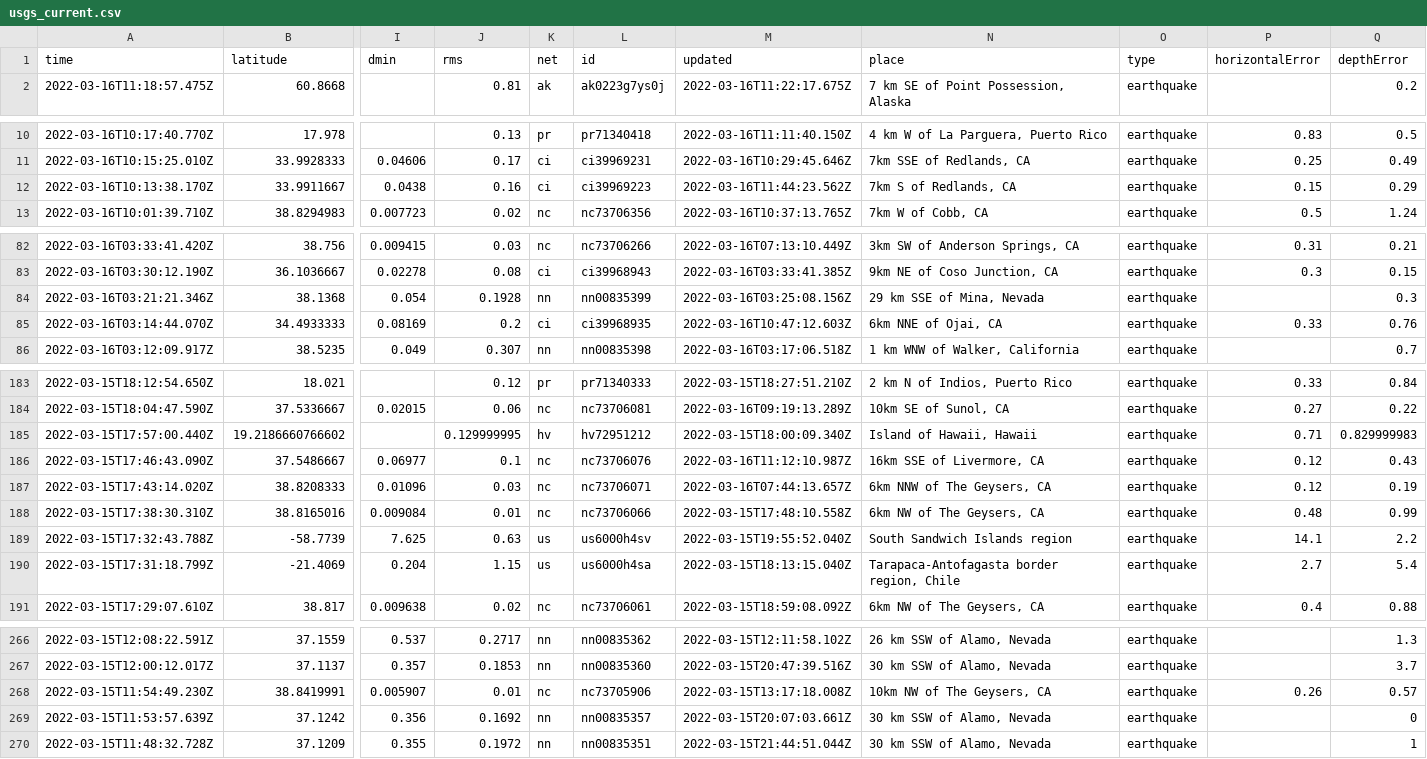
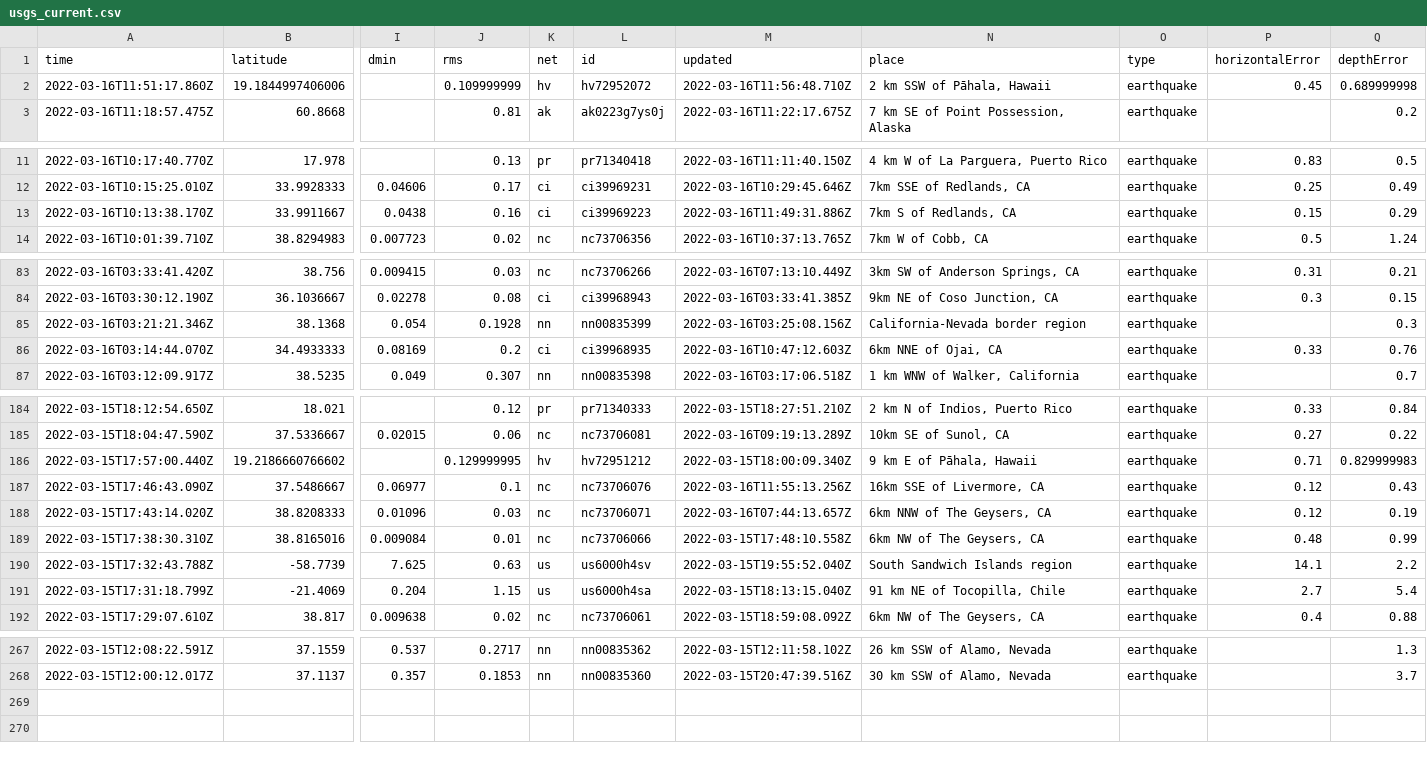
Before and after one commit to profrobwells/nicar22-github-actions, a CSV file: usgs_current.csv, drawn as a sheet; only a part is shown, gaps mark what is left out; removed rows and columns are numbered as before the commit, all else as after; rows hold the shown columns only; the diff covers the shown part only; the diff names each change by its address in the sheet, - before the commit and + after, or states it on an @@ line.

```diff
--- a/usgs_current.csv
+++ b/usgs_current.csv
+row 2: 2022-03-16T11:51:17.860Z | 19.1844997406006 |  | 0.109999999 | hv | hv72952072 | 2022-03-16T11:56:48.710Z | 2 km SSW of Pāhala, Hawaii | earthquake | 0.45 | 0.689999998
-M13 (updated): 2022-03-16T11:44:23.562Z
+M13 (updated): 2022-03-16T11:49:31.886Z
-N85 (place): 29 km SSE of Mina, Nevada
+N85 (place): California-Nevada border region
-N186 (place): Island of Hawaii, Hawaii
+N186 (place): 9 km E of Pāhala, Hawaii
-M187 (updated): 2022-03-16T11:12:10.987Z
+M187 (updated): 2022-03-16T11:55:13.256Z
-N191 (place): Tarapaca-Antofagasta border region, Chile
+N191 (place): 91 km NE of Tocopilla, Chile
-row 268: 2022-03-15T11:54:49.230Z | 38.8419991 | 0.005907 | 0.01 | nc | nc73705906 | 2022-03-15T13:17:18.008Z | 10km NW of The Geysers, CA | earthquake | 0.26 | 0.57
-row 269: 2022-03-15T11:53:57.639Z | 37.1242 | 0.356 | 0.1692 | nn | nn00835357 | 2022-03-15T20:07:03.661Z | 30 km SSW of Alamo, Nevada | earthquake |  | 0
-row 270: 2022-03-15T11:48:32.728Z | 37.1209 | 0.355 | 0.1972 | nn | nn00835351 | 2022-03-15T21:44:51.044Z | 30 km SSW of Alamo, Nevada | earthquake |  | 1
```
Also changed, not shown: 4 edited cells elsewhere in this file, usgs_main.csv.
